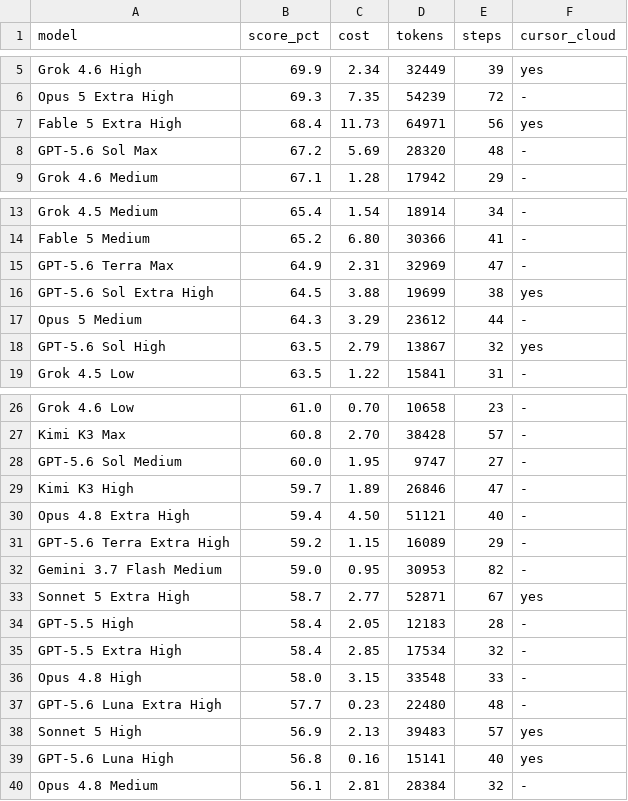
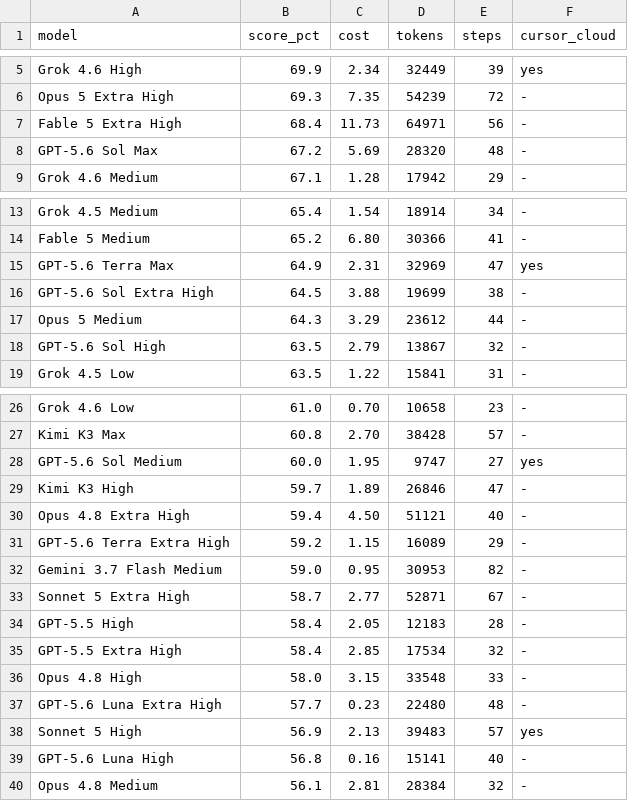
Before and after one commit to weakish/weakish.github.com, a CSV file: uses/cursor-bench.csv, drawn as a sheet; only a part is shown, gaps mark what is left out.

```diff
--- a/uses/cursor-bench.csv
+++ b/uses/cursor-bench.csv
@@ -6,3 +6,3 @@ Grok 4.6 High,69.9,2.34,32449,39,yes
 Opus 5 Extra High,69.3,7.35,54239,72,-
-Fable 5 Extra High,68.4,11.73,64971,56,yes
+Fable 5 Extra High,68.4,11.73,64971,56,-
 GPT-5.6 Sol Max,67.2,5.69,28320,48,-
@@ -14,6 +14,6 @@ Grok 4.5 Medium,65.4,1.54,18914,34,-
 Fable 5 Medium,65.2,6.80,30366,41,-
-GPT-5.6 Terra Max,64.9,2.31,32969,47,-
-GPT-5.6 Sol Extra High,64.5,3.88,19699,38,yes
+GPT-5.6 Terra Max,64.9,2.31,32969,47,yes
+GPT-5.6 Sol Extra High,64.5,3.88,19699,38,-
 Opus 5 Medium,64.3,3.29,23612,44,-
-GPT-5.6 Sol High,63.5,2.79,13867,32,yes
+GPT-5.6 Sol High,63.5,2.79,13867,32,-
 Grok 4.5 Low,63.5,1.22,15841,31,-
@@ -27,3 +27,3 @@ Grok 4.6 Low,61.0,0.70,10658,23,-
 Kimi K3 Max,60.8,2.70,38428,57,-
-GPT-5.6 Sol Medium,60.0,1.95,9747,27,-
+GPT-5.6 Sol Medium,60.0,1.95,9747,27,yes
 Kimi K3 High,59.7,1.89,26846,47,-
@@ -32,3 +32,3 @@ GPT-5.6 Terra Extra High,59.2,1.15,16089,29,-
 Gemini 3.7 Flash Medium,59.0,0.95,30953,82,-
-Sonnet 5 Extra High,58.7,2.77,52871,67,yes
+Sonnet 5 Extra High,58.7,2.77,52871,67,-
 GPT-5.5 High,58.4,2.05,12183,28,-
@@ -38,3 +38,3 @@ GPT-5.6 Luna Extra High,57.7,0.23,22480,48,-
 Sonnet 5 High,56.9,2.13,39483,57,yes
-GPT-5.6 Luna High,56.8,0.16,15141,40,yes
+GPT-5.6 Luna High,56.8,0.16,15141,40,-
 Opus 4.8 Medium,56.1,2.81,28384,32,-
```
Also changed, not shown: 4 other files.
